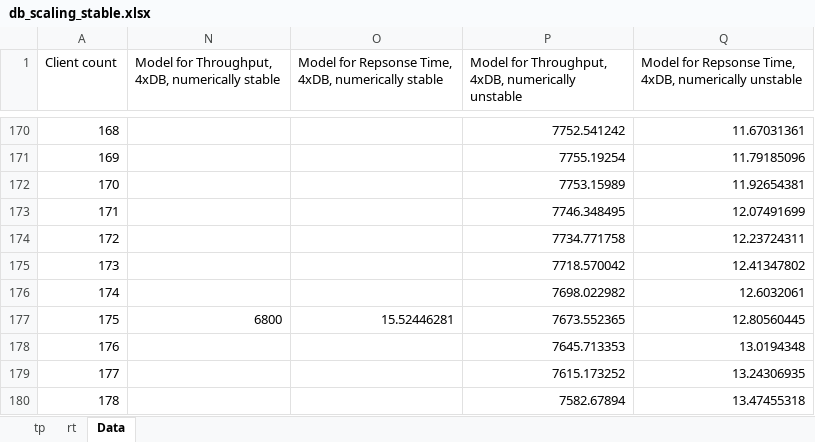
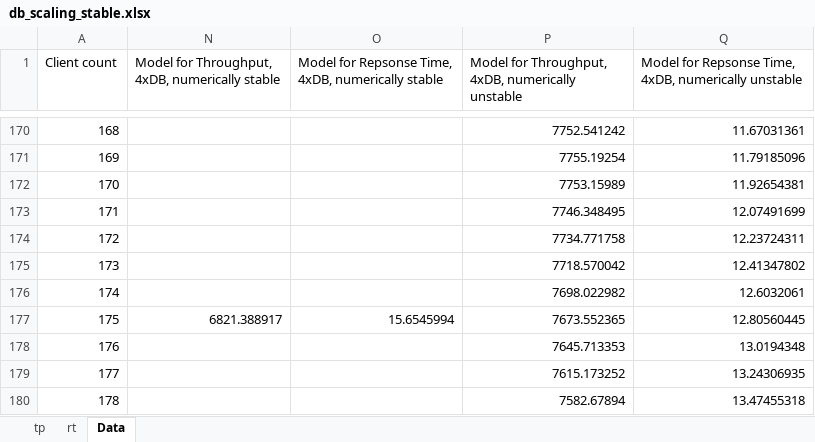
Before and after one commit to ganzm/AdvancedSystemsLab2013, an Excel workbook: doc/milestone2le/measurements_increase_load/db_scaling_stable.xlsx, sheet Data, drawn as a sheet; only a part is shown, gaps mark what is left out; values as stored, in another font and other column widths than the file's, no borders; table styles not drawn; the diff names each change by its address in the sheet, - before the commit and + after, or states it on an @@ line.

Commit message:
scaling

```diff
--- a/doc/milestone2le/measurements_increase_load/db_scaling_stable.xlsx (sheet Data)
+++ b/doc/milestone2le/measurements_increase_load/db_scaling_stable.xlsx (sheet Data)
-N177: 6800
+N177: 6821.388917
-O177: 15.52446281
+O177: 15.6545994
```
Also changed, not shown: charts or pictures.
